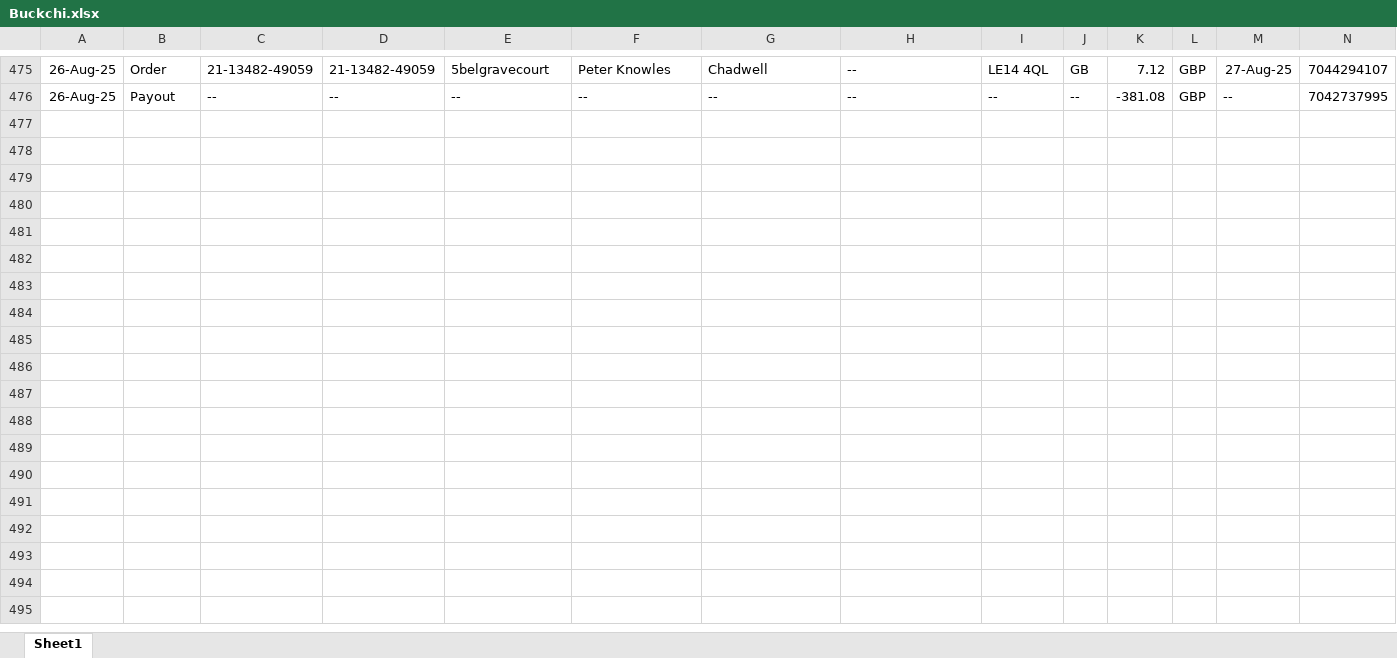
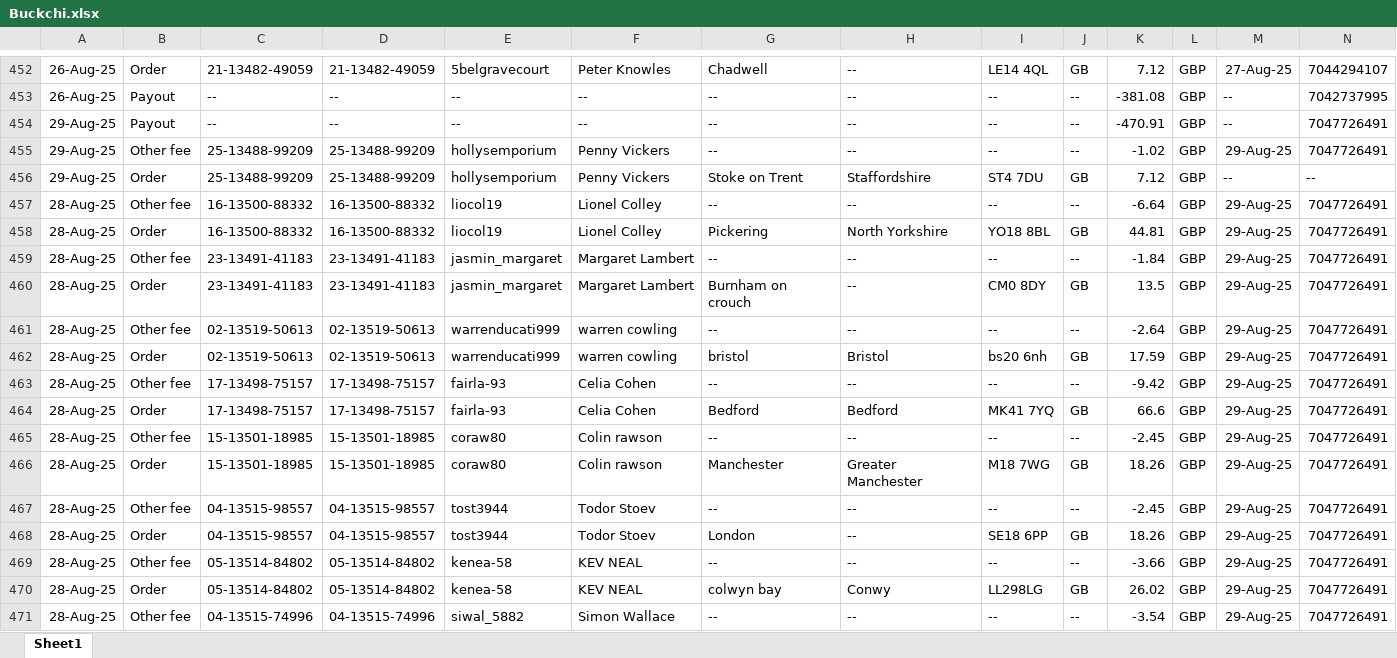
Before and after one commit to NIBH014B/BuckchiDailyReport, an Excel workbook: Raw Sales Data/Buckchi.xlsx, sheet Sheet1, drawn as a sheet; only a part is shown, gaps mark what is left out; values as stored, in another font and other column widths than the file's, no borders; rows hold the shown columns only; the diff covers the shown part only; the diff names each change by its address in the sheet, - before the commit and + after, or states it on an @@ line.

```diff
--- a/Raw Sales Data/Buckchi.xlsx (sheet Sheet1)
+++ b/Raw Sales Data/Buckchi.xlsx (sheet Sheet1)
+row 454: 29-Aug-25 | Payout | -- | -- | -- | -- | -- | -- | -- | -- | -470.91 | GBP | -- | 7047726491
+row 455: 29-Aug-25 | Other fee | 25-13488-99209 | 25-13488-99209 | hollysemporium | Penny Vickers | -- | -- | -- | -- | -1.02 | GBP | 29-Aug-25 | 7047726491
+row 456: 29-Aug-25 | Order | 25-13488-99209 | 25-13488-99209 | hollysemporium | Penny Vickers | Stoke on Trent | Staffordshire | ST4 7DU | GB | 7.12 | GBP | -- | --
+row 457: 28-Aug-25 | Other fee | 16-13500-88332 | 16-13500-88332 | liocol19 | Lionel Colley | -- | -- | -- | -- | -6.64 | GBP | 29-Aug-25 | 7047726491
+row 458: 28-Aug-25 | Order | 16-13500-88332 | 16-13500-88332 | liocol19 | Lionel Colley | Pickering | North Yorkshire | YO18 8BL | GB | 44.81 | GBP | 29-Aug-25 | 7047726491
+row 459: 28-Aug-25 | Other fee | 23-13491-41183 | 23-13491-41183 | jasmin_margaret | Margaret Lambert | -- | -- | -- | -- | -1.84 | GBP | 29-Aug-25 | 7047726491
+row 460: 28-Aug-25 | Order | 23-13491-41183 | 23-13491-41183 | jasmin_margaret | Margaret Lambert | Burnham on crouch | -- | CM0 8DY | GB | 13.5 | GBP | 29-Aug-25 | 7047726491
+row 461: 28-Aug-25 | Other fee | 02-13519-50613 | 02-13519-50613 | warrenducati999 | warren cowling | -- | -- | -- | -- | -2.64 | GBP | 29-Aug-25 | 7047726491
+row 462: 28-Aug-25 | Order | 02-13519-50613 | 02-13519-50613 | warrenducati999 | warren cowling | bristol | Bristol | bs20 6nh | GB | 17.59 | GBP | 29-Aug-25 | 7047726491
+row 463: 28-Aug-25 | Other fee | 17-13498-75157 | 17-13498-75157 | fairla-93 | Celia Cohen | -- | -- | -- | -- | -9.42 | GBP | 29-Aug-25 | 7047726491
+row 464: 28-Aug-25 | Order | 17-13498-75157 | 17-13498-75157 | fairla-93 | Celia Cohen | Bedford | Bedford | MK41 7YQ | GB | 66.6 | GBP | 29-Aug-25 | 7047726491
+row 465: 28-Aug-25 | Other fee | 15-13501-18985 | 15-13501-18985 | coraw80 | Colin rawson | -- | -- | -- | -- | -2.45 | GBP | 29-Aug-25 | 7047726491
+row 466: 28-Aug-25 | Order | 15-13501-18985 | 15-13501-18985 | coraw80 | Colin rawson | Manchester | Greater Manchester | M18 7WG | GB | 18.26 | GBP | 29-Aug-25 | 7047726491
+row 467: 28-Aug-25 | Other fee | 04-13515-98557 | 04-13515-98557 | tost3944 | Todor Stoev | -- | -- | -- | -- | -2.45 | GBP | 29-Aug-25 | 7047726491
+row 468: 28-Aug-25 | Order | 04-13515-98557 | 04-13515-98557 | tost3944 | Todor Stoev | London | -- | SE18 6PP | GB | 18.26 | GBP | 29-Aug-25 | 7047726491
+row 469: 28-Aug-25 | Other fee | 05-13514-84802 | 05-13514-84802 | kenea-58 | KEV NEAL | -- | -- | -- | -- | -3.66 | GBP | 29-Aug-25 | 7047726491
+row 470: 28-Aug-25 | Order | 05-13514-84802 | 05-13514-84802 | kenea-58 | KEV NEAL | colwyn bay | Conwy | LL298LG | GB | 26.02 | GBP | 29-Aug-25 | 7047726491
+row 471: 28-Aug-25 | Other fee | 04-13515-74996 | 04-13515-74996 | siwal_5882 | Simon Wallace | -- | -- | -- | -- | -3.54 | GBP | 29-Aug-25 | 7047726491
```
Also changed, not shown: 27 added rows and 23 moved rows elsewhere in this sheet, Raw Sales Data/Vandey.xlsx.
